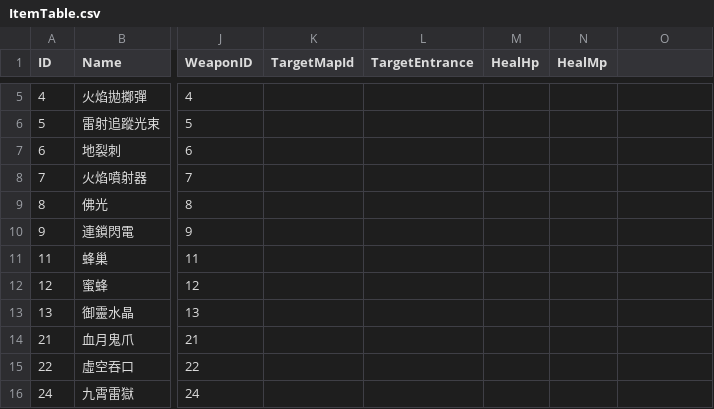
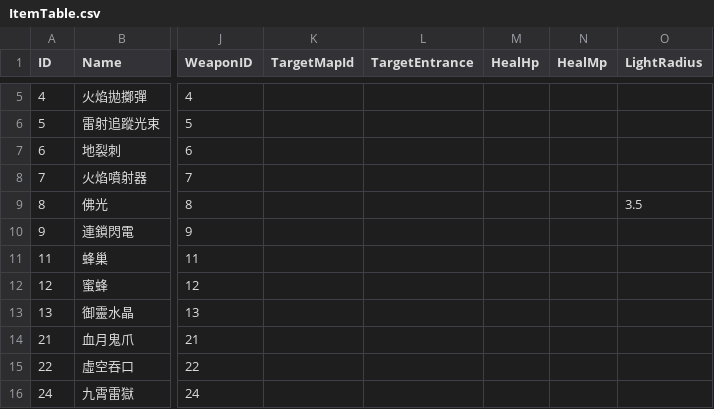
Before and after one commit to sorrowslee/DipanProj, a CSV file: DipanProj_Main/Assets/Data/ItemTable.csv, drawn as a sheet; only a part is shown, gaps mark what is left out; the diff names each change by its address in the sheet, - before the commit and + after, or states it on an @@ line.

```diff
--- a/DipanProj_Main/Assets/Data/ItemTable.csv
+++ b/DipanProj_Main/Assets/Data/ItemTable.csv
-O1: (empty)
+O1: LightRadius
-O9 (LightRadius): (empty)
+O9 (LightRadius): 3.5
```
Also changed, not shown: 13 other files.
